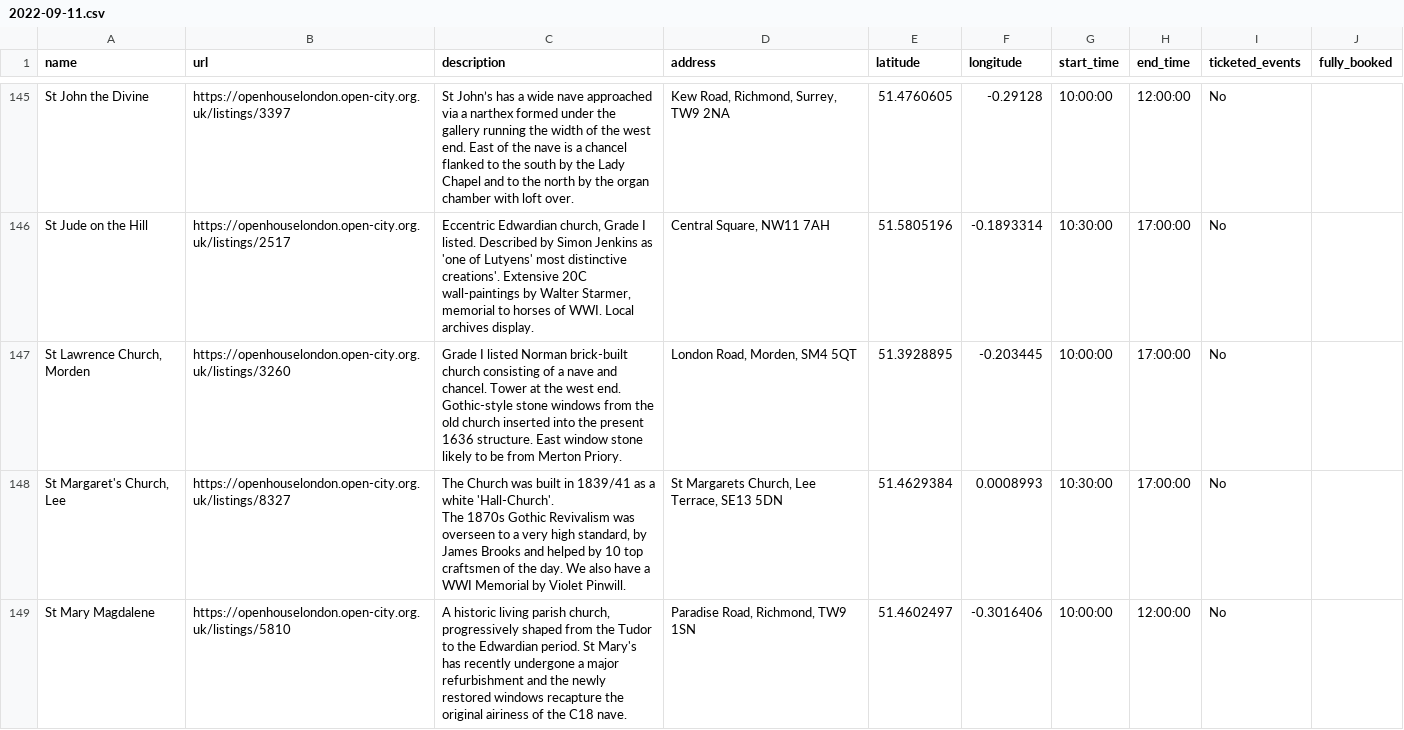
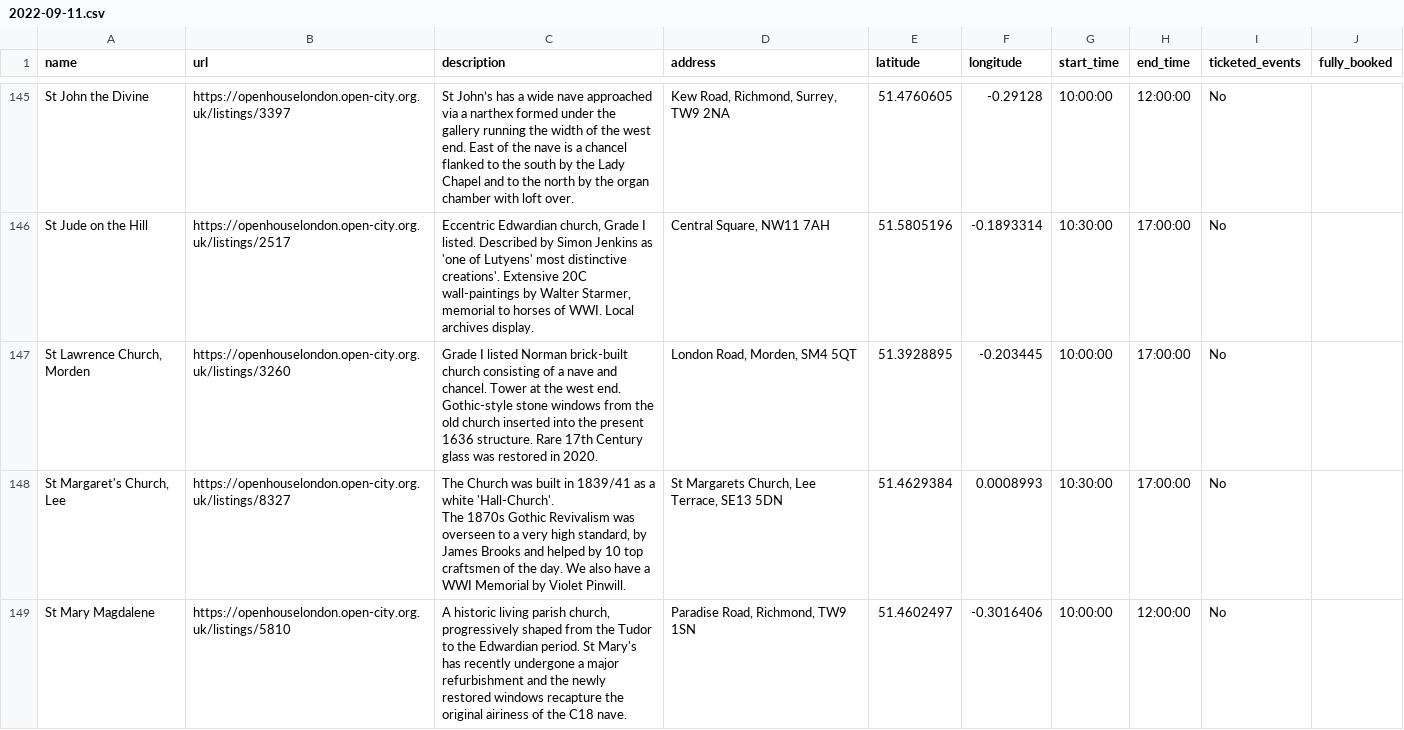
Before and after one commit to infrastructureclub/open-house-london-data, a CSV file: csv/2022/2022-09-11.csv, drawn as a sheet; only a part is shown, gaps mark what is left out.

Commit message:
Automatic OH London data update

```diff
--- a/csv/2022/2022-09-11.csv
+++ b/csv/2022/2022-09-11.csv
@@ -155,3 +155,3 @@ St John the Divine,https://openhouselondon.open-city.org.uk/listings/3397,St Joh
 St Jude on the Hill,https://openhouselondon.open-city.org.uk/listings/2517,"Eccentric Edwardian church, Grade I listed. Described by Simon Jenkins as 'one of Lutyens' most distinctive creations'. Extensive 20C wall-paintings by Walter Starmer, memorial to horses of WWI. Local archives display.","Central Square, NW11 7AH",51.5805196,-0.1893314,10:30:00,17:00:00,No,
-"St Lawrence Church, Morden",https://openhouselondon.open-city.org.uk/listings/3260,Grade I listed Norman brick-built church consisting of a nave and chancel. Tower at the west end. Gothic-style stone windows from the old church inserted into the present 1636 structure. East window stone likely to be from Merton Priory.,"London Road, Morden, SM4 5QT",51.3928895,-0.203445,10:00:00,17:00:00,No,
+"St Lawrence Church, Morden",https://openhouselondon.open-city.org.uk/listings/3260,Grade I listed Norman brick-built church consisting of a nave and chancel. Tower at the west end. Gothic-style stone windows from the old church inserted into the present 1636 structure. Rare 17th Century glass was restored in 2020.,"London Road, Morden, SM4 5QT",51.3928895,-0.203445,10:00:00,17:00:00,No,
 "St Margaret's Church, Lee ",https://openhouselondon.open-city.org.uk/listings/8327,"The Church was built in 1839/41 as a white 'Hall-Church'.
```
Also changed, not shown: csv/2022/2022-09-12.csv, 3 other files.
